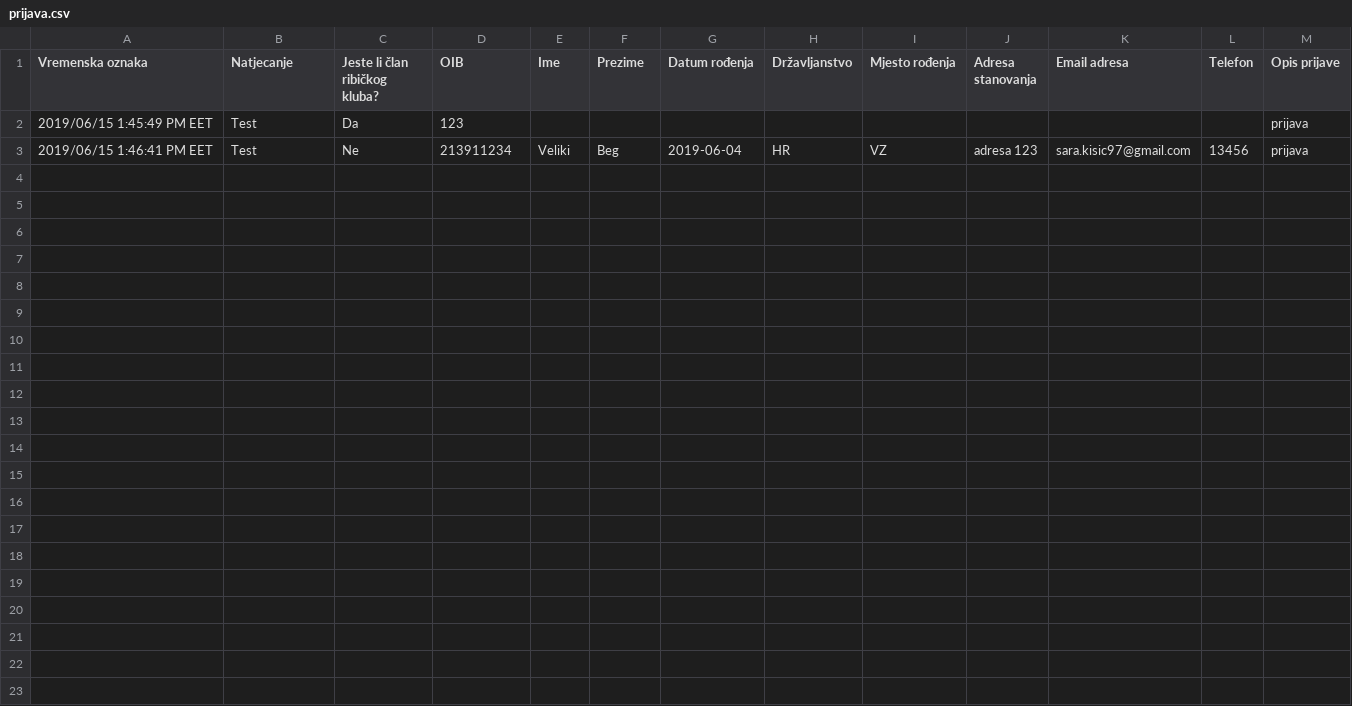
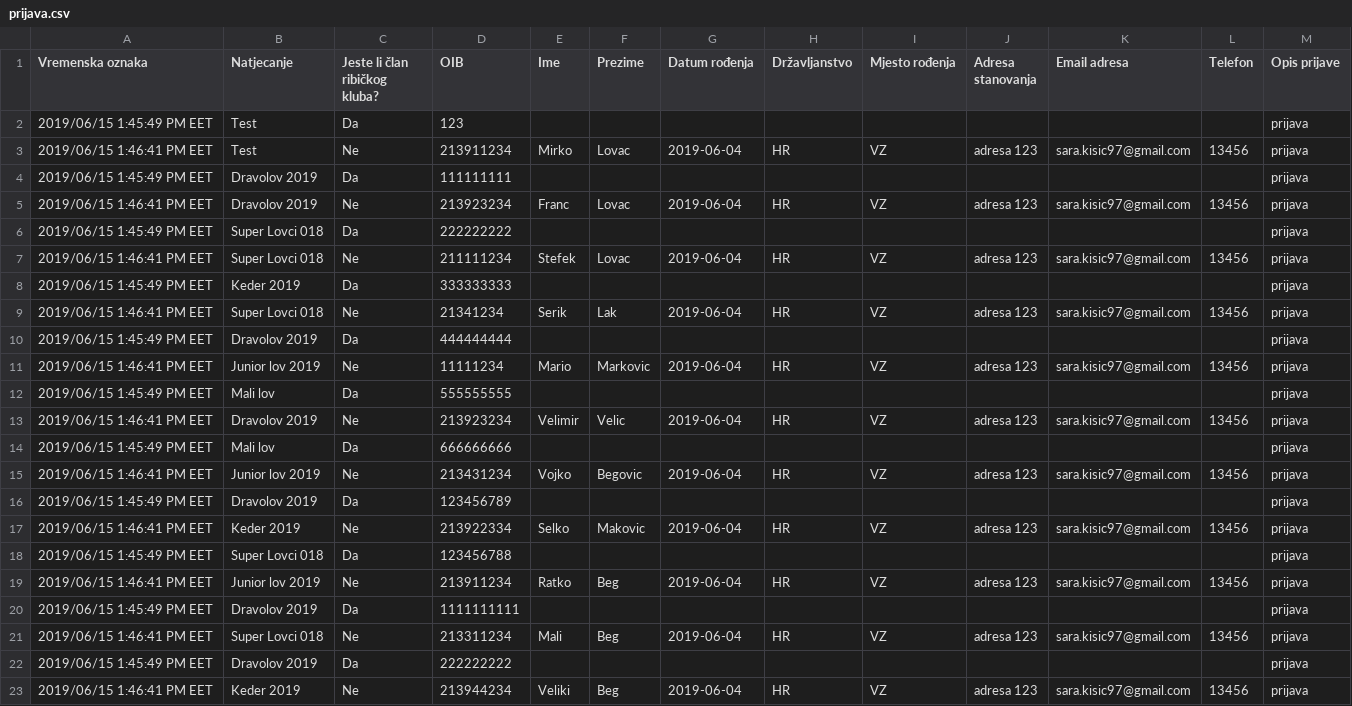
Before and after one commit to vbencek1/PI_projekt, a CSV file: prijava.csv, drawn as a sheet.

```diff
--- a/prijava.csv
+++ b/prijava.csv
@@ -2,2 +2,22 @@
 "2019/06/15 1:45:49 PM EET","Test","Da","123","","","","","","","","","prijava"
-"2019/06/15 1:46:41 PM EET","Test","Ne","213911234","Veliki","Beg","2019-06-04","HR","VZ","adresa 123","sara.kisic97@gmail.com","13456","prijava"
+"2019/06/15 1:46:41 PM EET","Test","Ne","213911234","Mirko","Lovac","2019-06-04","HR","VZ","adresa 123","sara.kisic97@gmail.com","13456","prijava"
+"2019/06/15 1:45:49 PM EET","Dravolov 2019","Da","111111111","","","","","","","","","prijava"
+"2019/06/15 1:46:41 PM EET","Dravolov 2019","Ne","213923234","Franc","Lovac","2019-06-04","HR","VZ","adresa 123","sara.kisic97@gmail.com","13456","prijava"
+"2019/06/15 1:45:49 PM EET","Super Lovci 018","Da","222222222","","","","","","","","","prijava"
+"2019/06/15 1:46:41 PM EET","Super Lovci 018","Ne","211111234","Stefek","Lovac","2019-06-04","HR","VZ","adresa 123","sara.kisic97@gmail.com","13456","prijava"
+"2019/06/15 1:45:49 PM EET","Keder 2019","Da","333333333","","","","","","","","","prijava"
+"2019/06/15 1:46:41 PM EET","Super Lovci 018","Ne","21341234","Serik","Lak","2019-06-04","HR","VZ","adresa 123","sara.kisic97@gmail.com","13456","prijava"
+"2019/06/15 1:45:49 PM EET","Dravolov 2019","Da","444444444","","","","","","","","","prijava"
+"2019/06/15 1:46:41 PM EET","Junior lov 2019","Ne","11111234","Mario","Markovic","2019-06-04","HR","VZ","adresa 123","sara.kisic97@gmail.com","13456","prijava"
+"2019/06/15 1:45:49 PM EET","Mali lov","Da","555555555","","","","","","","","","prijava"
+"2019/06/15 1:46:41 PM EET","Dravolov 2019","Ne","213923234","Velimir","Velic","2019-06-04","HR","VZ","adresa 123","sara.kisic97@gmail.com","13456","prijava"
+"2019/06/15 1:45:49 PM EET","Mali lov","Da","666666666","","","","","","","","","prijava"
+"2019/06/15 1:46:41 PM EET","Junior lov 2019","Ne","213431234","Vojko","Begovic","2019-06-04","HR","VZ","adresa 123","sara.kisic97@gmail.com","13456","prijava"
+"2019/06/15 1:45:49 PM EET","Dravolov 2019","Da","123456789","","","","","","","","","prijava"
+"2019/06/15 1:46:41 PM EET","Keder 2019","Ne","213922334","Selko","Makovic","2019-06-04","HR","VZ","adresa 123","sara.kisic97@gmail.com","13456","prijava"
+"2019/06/15 1:45:49 PM EET","Super Lovci 018","Da","123456788","","","","","","","","","prijava"
+"2019/06/15 1:46:41 PM EET","Junior lov 2019","Ne","213911234","Ratko","Beg","2019-06-04","HR","VZ","adresa 123","sara.kisic97@gmail.com","13456","prijava"
+"2019/06/15 1:45:49 PM EET","Dravolov 2019","Da","1111111111","","","","","","","","","prijava"
+"2019/06/15 1:46:41 PM EET","Super Lovci 018","Ne","213311234","Mali","Beg","2019-06-04","HR","VZ","adresa 123","sara.kisic97@gmail.com","13456","prijava"
+"2019/06/15 1:45:49 PM EET","Dravolov 2019","Da","222222222","","","","","","","","","prijava"
+"2019/06/15 1:46:41 PM EET","Keder 2019","Ne","213944234","Veliki","Beg","2019-06-04","HR","VZ","adresa 123","sara.kisic97@gmail.com","13456","prijava"
```
Also changed, not shown: 19 other files.
